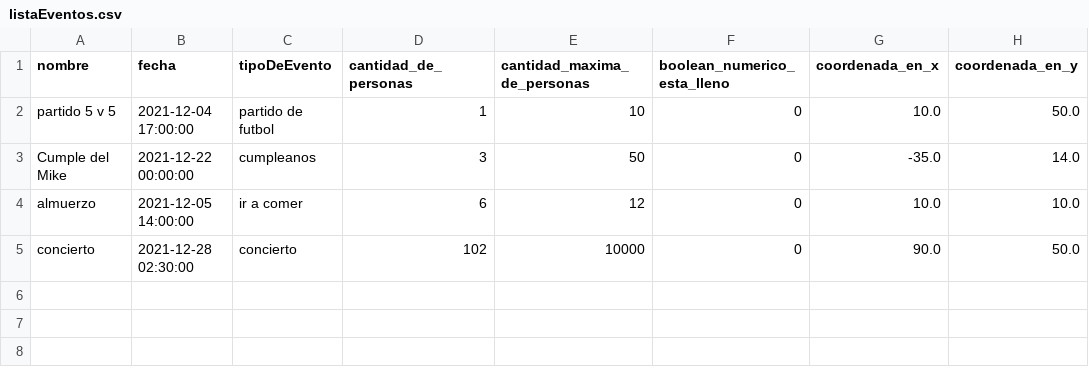
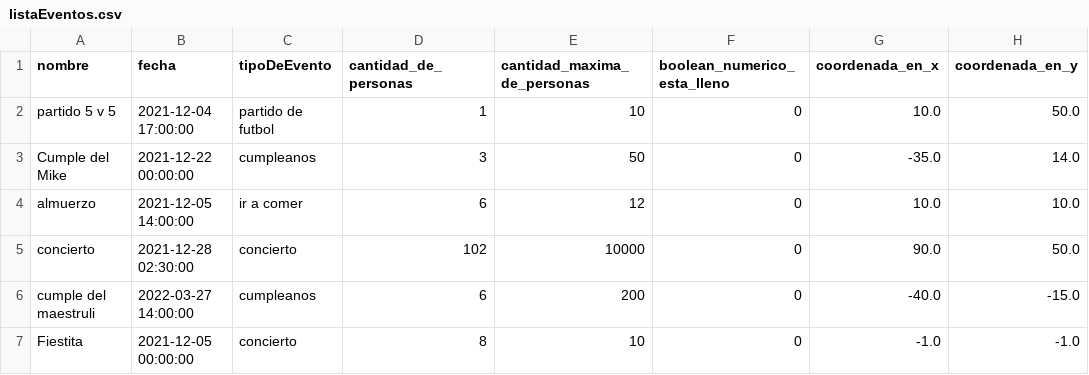
Before and after one commit to G1anu/Event-it, a CSV file: Archivos/listaEventos.csv, drawn as a sheet; the diff names each change by its address in the sheet, - before the commit and + after, or states it on an @@ line.

Commit message:
Termine rankings

```diff
--- a/Archivos/listaEventos.csv
+++ b/Archivos/listaEventos.csv
+row 6: cumple del maestruli | 2022-03-27 14:00:00 | cumpleanos | 6 | 200 | 0 | -40.0 | -15.0
+row 7: Fiestita | 2021-12-05 00:00:00 | concierto | 8 | 10 | 0 | -1.0 | -1.0
```
